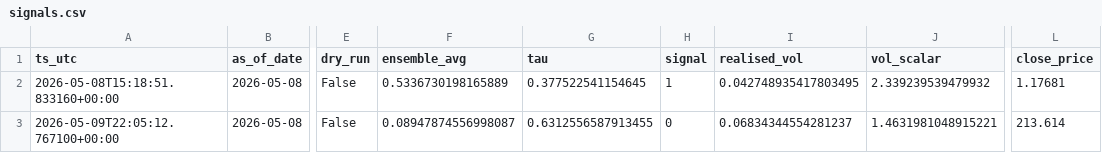
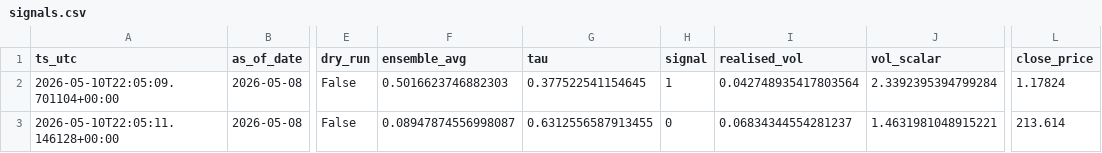
Before and after one commit to FrogAstronaut232/ftmo-dashboard, a CSV file: data/live/signals.csv, drawn as a sheet; only a part is shown, gaps mark what is left out; the diff names each change by its address in the sheet, - before the commit and + after, or states it on an @@ line.

Commit message:
data: report 2026-05-10 22:05 UTC

```diff
--- a/data/live/signals.csv
+++ b/data/live/signals.csv
-A2 (ts_utc): 2026-05-08T15:18:51.833160+00:00
+A2 (ts_utc): 2026-05-10T22:05:09.701104+00:00
-F2 (ensemble_avg): 0.5336730198165889
+F2 (ensemble_avg): 0.5016623746882303
-I2 (realised_vol): 0.042748935417803495
+I2 (realised_vol): 0.042748935417803564
-J2 (vol_scalar): 2.339239539479932
+J2 (vol_scalar): 2.3392395394799284
-L2 (close_price): 1.17681
+L2 (close_price): 1.17824
-A3 (ts_utc): 2026-05-09T22:05:12.767100+00:00
+A3 (ts_utc): 2026-05-10T22:05:11.146128+00:00
```
Also changed, not shown: 2 other files.
